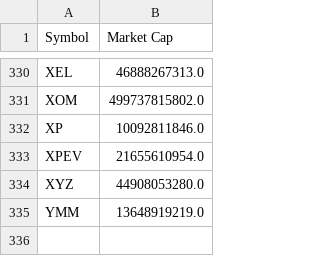
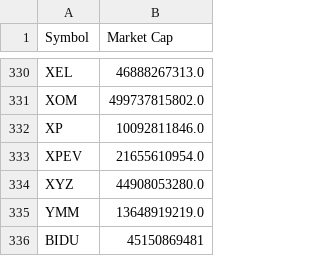
Before and after one commit to zhengshuomm/stocktrade, a CSV file: data/stock_symbol/symbol_market.csv, drawn as a sheet; only a part is shown, gaps mark what is left out.

```diff
--- a/data/stock_symbol/symbol_market.csv
+++ b/data/stock_symbol/symbol_market.csv
@@ -335 +335,2 @@ XYZ,44908053280.0
 YMM,13648919219.0
+BIDU,45150869481
```
Also changed, not shown: priority_data/stock_symbol/symbol_market.csv, 3 other files.
